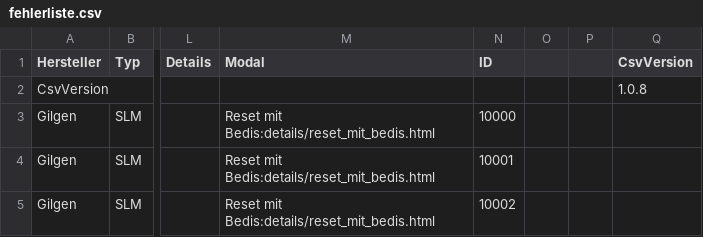
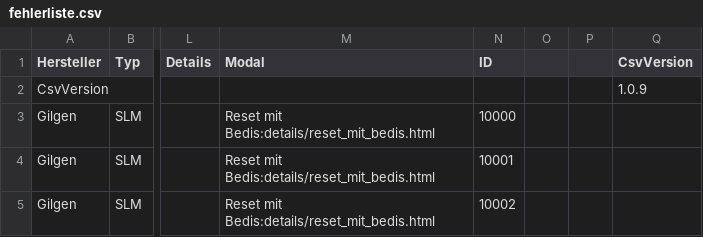
Before and after one commit to mrpink123/find-den-Fehler, a CSV file: fehlerliste.csv, drawn as a sheet; only a part is shown, gaps mark what is left out; the diff names each change by its address in the sheet, - before the commit and + after, or states it on an @@ line.

```diff
--- a/fehlerliste.csv
+++ b/fehlerliste.csv
-Q2 (CsvVersion): 1.0.8
+Q2 (CsvVersion): 1.0.9
```
Also changed, not shown: 3 other files.
